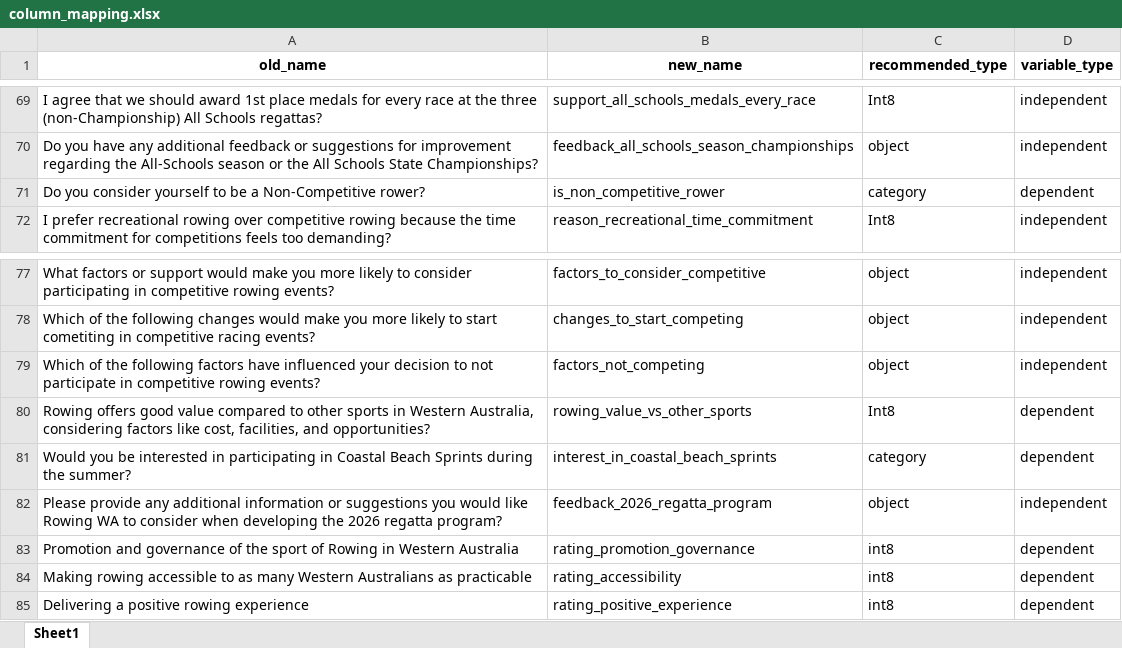
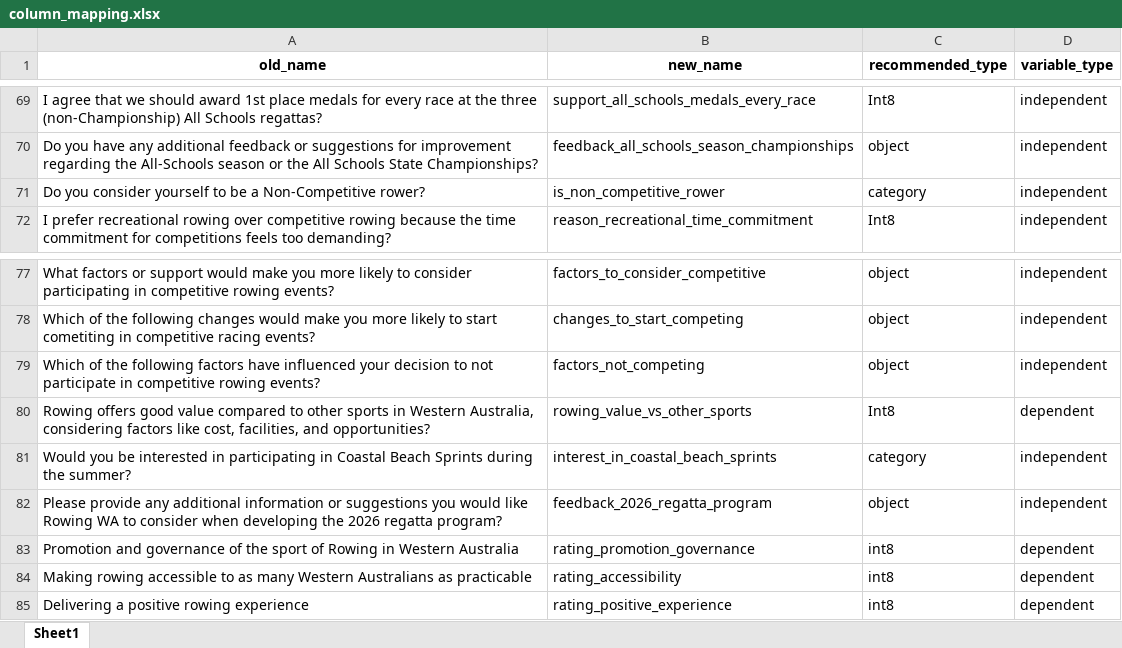
Before and after one commit to aramshaw/2025_10_RWA_Survey, an Excel workbook: column_mapping.xlsx, sheet Sheet1, drawn as a sheet; only a part is shown, gaps mark what is left out; values as stored, in another font and other column widths than the file's, no borders; the diff names each change by its address in the sheet, - before the commit and + after, or states it on an @@ line.

```diff
--- a/column_mapping.xlsx (sheet Sheet1)
+++ b/column_mapping.xlsx (sheet Sheet1)
-D71 (variable_type): dependent
+D71 (variable_type): independent
-D81 (variable_type): dependent
+D81 (variable_type): independent
```
Also changed, not shown: 1 other file.
